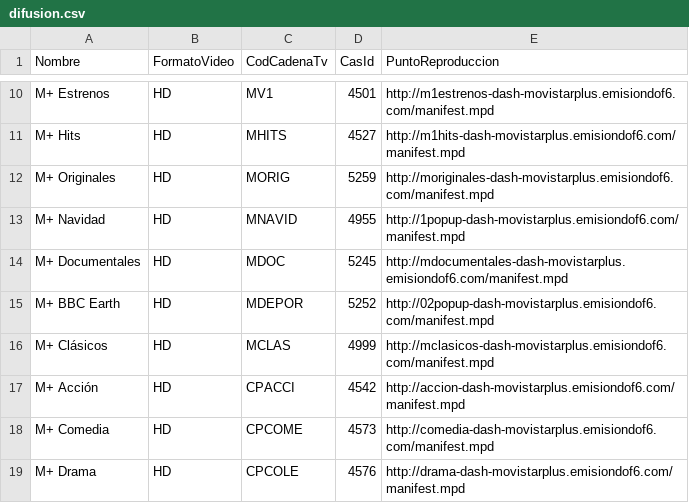
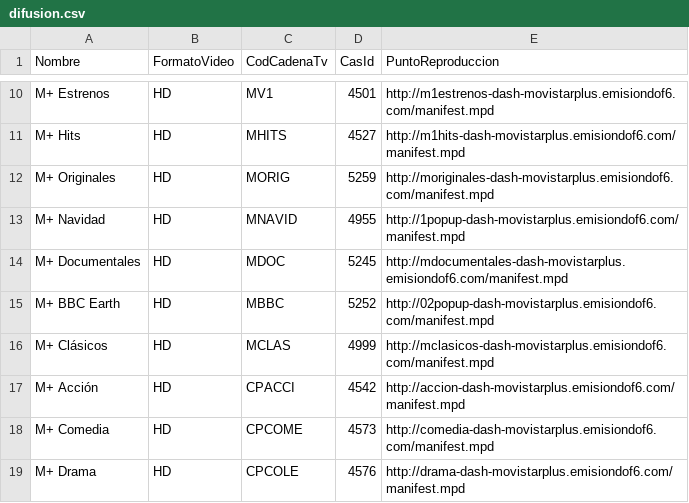
Before and after one commit to alicatesTEAM/Mfeed, a CSV file: difusion.csv, drawn as a sheet; only a part is shown, gaps mark what is left out.

```diff
--- a/difusion.csv
+++ b/difusion.csv
@@ -14,3 +14,3 @@ M+ Navidad,HD,MNAVID,4955,http://1popup-dash-movistarplus.emisiondof6.com/manife
 M+ Documentales,HD,MDOC,5245,http://mdocumentales-dash-movistarplus.emisiondof6.com/manifest.mpd
-M+ BBC Earth,HD,MDEPOR,5252,http://02popup-dash-movistarplus.emisiondof6.com/manifest.mpd
+M+ BBC Earth,HD,MBBC,5252,http://02popup-dash-movistarplus.emisiondof6.com/manifest.mpd
 M+ Clásicos,HD,MCLAS,4999,http://mclasicos-dash-movistarplus.emisiondof6.com/manifest.mpd
```
Also changed, not shown: ott.csv.
